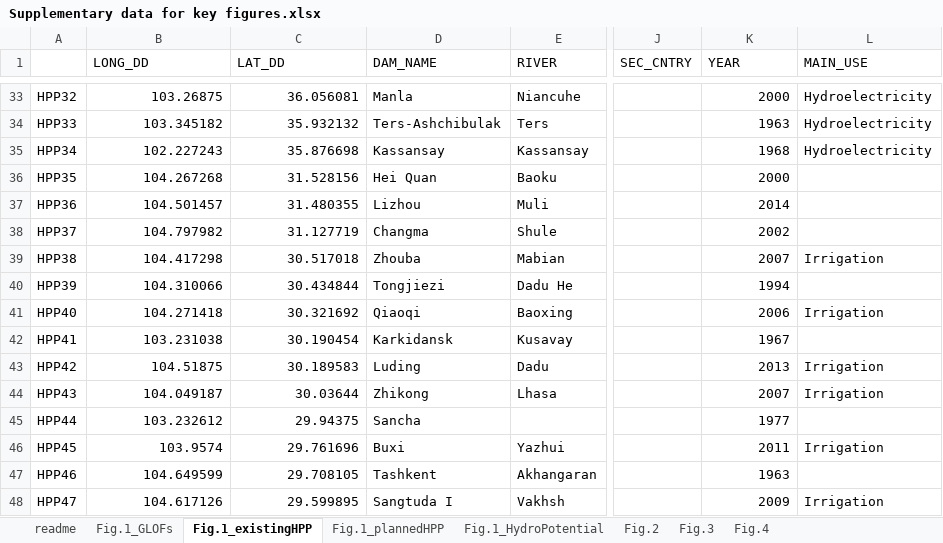
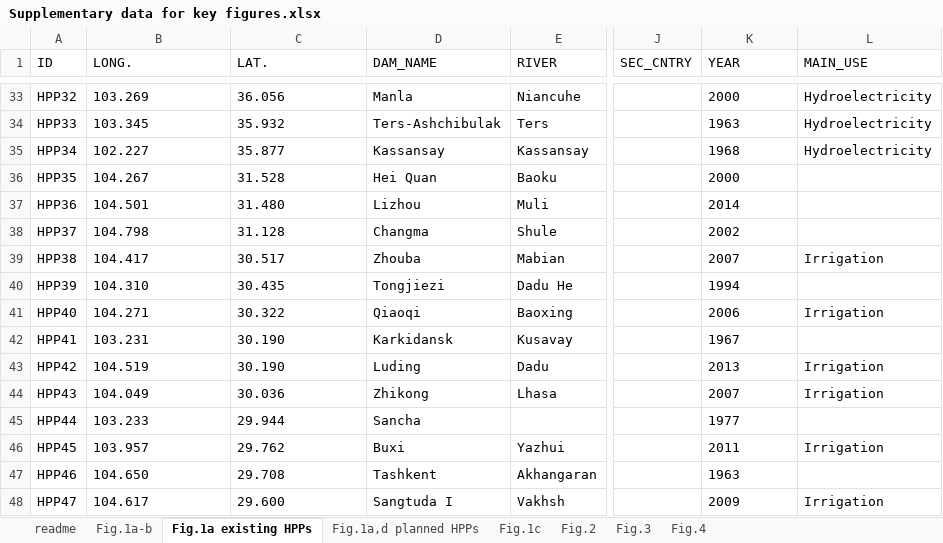
Before and after one commit to geolidf/HMA-hydropower, an Excel workbook: Supplementary data for key figures.xlsx, sheet Fig.1a existing HPPs, drawn as a sheet; only a part is shown, gaps mark what is left out; values as stored, in another font and other column widths than the file's, no borders; the diff covers the shown part only; the diff names each change by its address in the sheet, - before the commit and + after, or states it on an @@ line.

```diff
--- a/Supplementary data for key figures.xlsx (sheet Fig.1a existing HPPs)
+++ b/Supplementary data for key figures.xlsx (sheet Fig.1a existing HPPs)
-sheet tab: Fig.1_GLOFs
+sheet tab: Fig.1a-b
-sheet tab: Fig.1_existingHPP
+sheet tab: Fig.1a existing HPPs
-sheet tab: Fig.1_plannedHPP
+sheet tab: Fig.1a,d planned HPPs
-sheet tab: Fig.1_HydroPotential
+sheet tab: Fig.1c
-A1: (empty)
+A1: ID
-B1: LONG_DD
+B1: LONG.
-C1: LAT_DD
+C1: LAT.
-B33:C48 alignment: right
+B33:C48 alignment: left
-B33 (LONG.): 103.26875
+B33 (LONG.): 103.269
-C33 (LAT.): 36.056081
+C33 (LAT.): 36.056
-K33:K48 alignment: right
+K33:K48 alignment: left
-B34 (LONG.): 103.345182
+B34 (LONG.): 103.345
-C34 (LAT.): 35.932132
+C34 (LAT.): 35.932
-B35 (LONG.): 102.227243
+B35 (LONG.): 102.227
-C35 (LAT.): 35.876698
+C35 (LAT.): 35.877
-B36 (LONG.): 104.267268
+B36 (LONG.): 104.267
-C36 (LAT.): 31.528156
+C36 (LAT.): 31.528
-B37 (LONG.): 104.501457
+B37 (LONG.): 104.501
-C37 (LAT.): 31.480355
+C37 (LAT.): 31.480
-B38 (LONG.): 104.797982
+B38 (LONG.): 104.798
-C38 (LAT.): 31.127719
+C38 (LAT.): 31.128
-B39 (LONG.): 104.417298
+B39 (LONG.): 104.417
-C39 (LAT.): 30.517018
+C39 (LAT.): 30.517
-B40 (LONG.): 104.310066
+B40 (LONG.): 104.310
-C40 (LAT.): 30.434844
+C40 (LAT.): 30.435
-B41 (LONG.): 104.271418
+B41 (LONG.): 104.271
-C41 (LAT.): 30.321692
+C41 (LAT.): 30.322
-B42 (LONG.): 103.231038
+B42 (LONG.): 103.231
-C42 (LAT.): 30.190454
+C42 (LAT.): 30.190
-B43 (LONG.): 104.51875
+B43 (LONG.): 104.519
-C43 (LAT.): 30.189583
+C43 (LAT.): 30.190
-B44 (LONG.): 104.049187
+B44 (LONG.): 104.049
-C44 (LAT.): 30.03644
+C44 (LAT.): 30.036
-B45 (LONG.): 103.232612
+B45 (LONG.): 103.233
-C45 (LAT.): 29.94375
+C45 (LAT.): 29.944
-B46 (LONG.): 103.9574
+B46 (LONG.): 103.957
-C46 (LAT.): 29.761696
+C46 (LAT.): 29.762
-B47 (LONG.): 104.649599
+B47 (LONG.): 104.650
-C47 (LAT.): 29.708105
+C47 (LAT.): 29.708
-B48 (LONG.): 104.617126
+B48 (LONG.): 104.617
-C48 (LAT.): 29.599895
+C48 (LAT.): 29.600
```
Also changed, not shown: 1 removed row, 162 edited cells and cell formats elsewhere in this sheet, sheet Fig.1a,d planned HPPs, sheet Fig.2, sheet Fig.1a-b, sheet Fig.3, sheet Fig.4, sheet Fig.1c, 1 more sheet.
